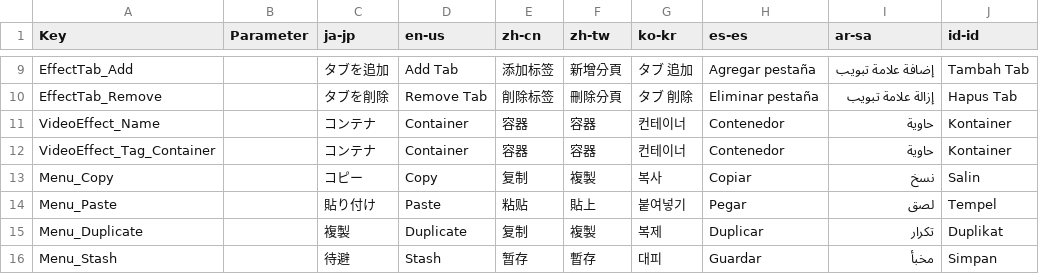
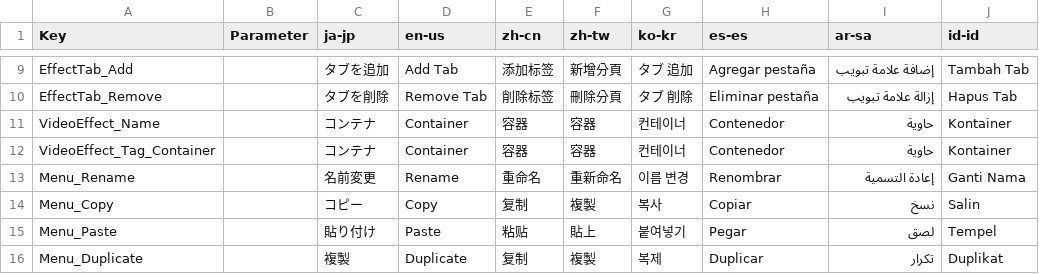
Before and after one commit to manju-summoner/YukkuriMovieMaker.Plugin.Community, a CSV file: YukkuriMovieMaker.Plugin.Community/Effect/Video/Container/Texts.csv, drawn as a sheet; only a part is shown, gaps mark what is left out; the shorter side is filled out with more unchanged rows.

```diff
--- a/YukkuriMovieMaker.Plugin.Community/Effect/Video/Container/Texts.csv
+++ b/YukkuriMovieMaker.Plugin.Community/Effect/Video/Container/Texts.csv
@@ -12,2 +12,3 @@ VideoEffect_Name,,コンテナ,Container,容器,容器,컨테이너,Contenedor,
 VideoEffect_Tag_Container,,コンテナ,Container,容器,容器,컨테이너,Contenedor,حاوية,Kontainer,
+Menu_Rename,,名前変更,Rename,重命名,重新命名,이름 변경,Renombrar,إعادة التسمية,Ganti Nama,
 Menu_Copy,,コピー,Copy,复制,複製,복사,Copiar,نسخ,Salin,
```
Also changed, not shown: 2 other files.
